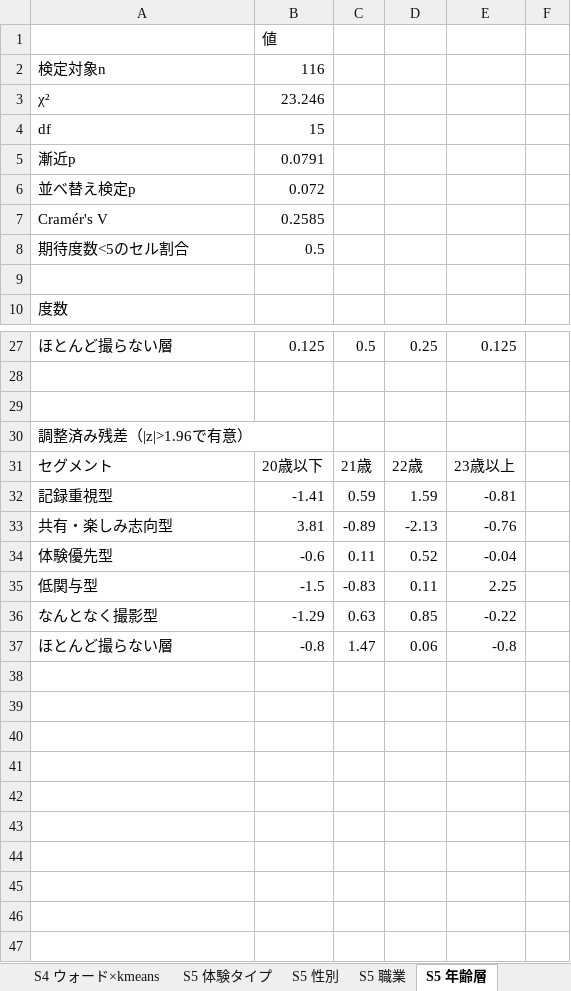
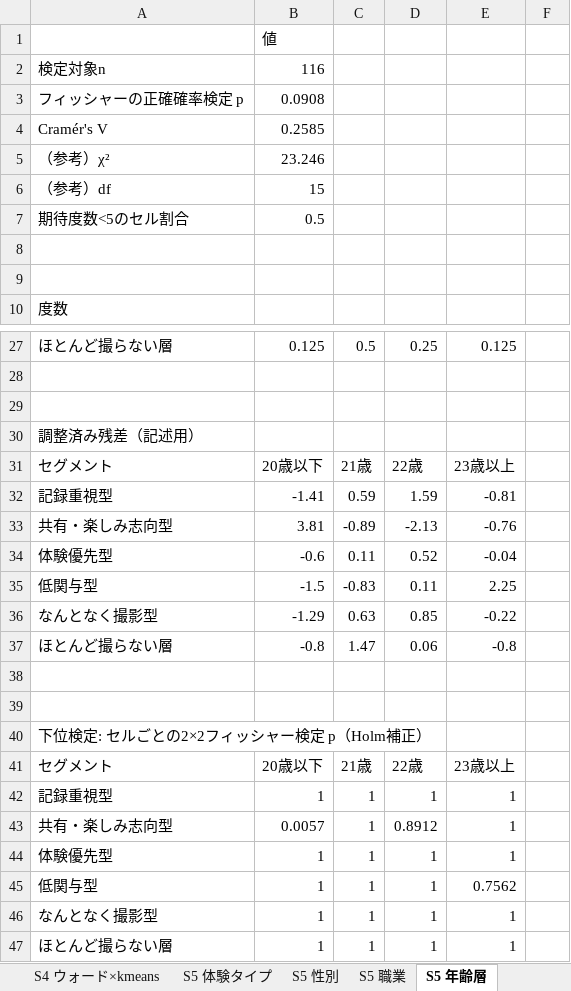
Before and after one commit to cy23205-netizen/claude-test, an Excel workbook: segmentation/segmentation_results.xlsx, sheet S5 年齢層, drawn as a sheet; only a part is shown, gaps mark what is left out; values as stored, in another font and other column widths than the file's, no borders; removed rows and columns are numbered as before the commit, all else as after; the diff names each change by its address in the sheet, - before the commit and + after, or states it on an @@ line.

```diff
--- a/segmentation/segmentation_results.xlsx (sheet S5 年齢層)
+++ b/segmentation/segmentation_results.xlsx (sheet S5 年齢層)
-row 3: χ² | 23.246
-row 4: df | 15
-row 5: 漸近p | 0.0791
-row 6: 並べ替え検定p | 0.072
+row 3: フィッシャーの正確確率検定 p | 0.0908
+row 5: （参考）χ² | 23.246
+row 6: （参考）df | 15
+row 8: (empty)
-A30: 調整済み残差（|z|>1.96で有意）
+A30: 調整済み残差（記述用）
+row 38: (empty)
+row 39: (empty)
+row 40: 下位検定: セルごとの2×2フィッシャー検定 p（Holm補正）
+row 41: セグメント | 20歳以下 | 21歳 | 22歳 | 23歳以上
+row 42: 記録重視型 | 1 | 1 | 1 | 1
+row 43: 共有・楽しみ志向型 | 0.0057 | 1 | 0.8912 | 1
+row 44: 体験優先型 | 1 | 1 | 1 | 1
+row 45: 低関与型 | 1 | 1 | 1 | 0.7562
+row 46: なんとなく撮影型 | 1 | 1 | 1 | 1
+row 47: ほとんど撮らない層 | 1 | 1 | 1 | 1
```
Also changed, not shown: sheet S5 体験タイプ, sheet S5 職業, sheet S5 性別, 1 other file.
